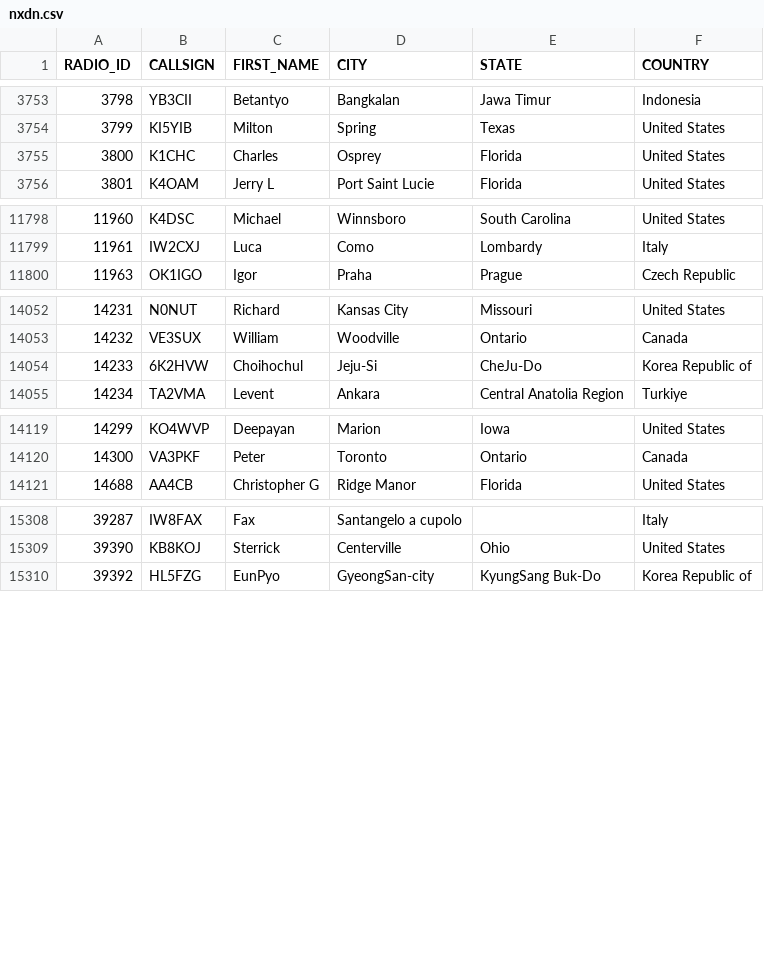
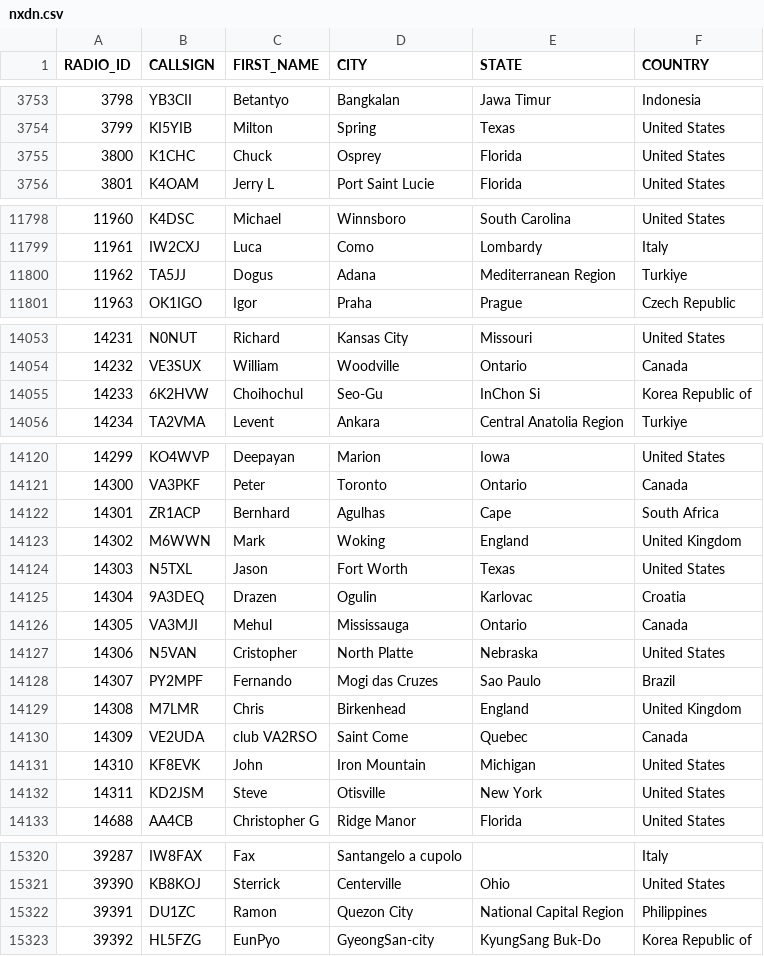
Before and after one commit to DMR-Database/dmr-database-appdata, a CSV file: nxdn.csv, drawn as a sheet; only a part is shown, gaps mark what is left out; the diff covers the shown part only.

```diff
--- a/nxdn.csv
+++ b/nxdn.csv
@@ -3754,3 +3754,3 @@ RADIO_ID,CALLSIGN,FIRST_NAME,CITY,STATE,COUNTRY
 3799,KI5YIB,Milton,Spring,Texas,United States
-3800,K1CHC,Charles,Osprey,Florida,United States
+3800,K1CHC,Chuck,Osprey,Florida,United States
 3801,K4OAM,Jerry L,Port Saint Lucie,Florida,United States
@@ -11799,2 +11799,3 @@ RADIO_ID,CALLSIGN,FIRST_NAME,CITY,STATE,COUNTRY
 11961,IW2CXJ,Luca,Como,Lombardy,Italy
+11962,TA5JJ,Dogus,Adana,Mediterranean Region,Turkiye
 11963,OK1IGO,Igor,Praha,Prague,Czech Republic
@@ -14053,3 +14054,3 @@ RADIO_ID,CALLSIGN,FIRST_NAME,CITY,STATE,COUNTRY
 14232,VE3SUX,William,Woodville,Ontario,Canada
-14233,6K2HVW,Choihochul,Jeju-Si,CheJu-Do,Korea Republic of
+14233,6K2HVW,Choihochul,Seo-Gu,InChon Si,Korea Republic of
 14234,TA2VMA,Levent,Ankara,Central Anatolia Region,Turkiye
@@ -14120,2 +14121,13 @@ RADIO_ID,CALLSIGN,FIRST_NAME,CITY,STATE,COUNTRY
 14300,VA3PKF,Peter,Toronto,Ontario,Canada
+14301,ZR1ACP,Bernhard,Agulhas,Cape,South Africa
+14302,M6WWN,Mark,Woking,England,United Kingdom
+14303,N5TXL,Jason,Fort Worth,Texas,United States
+14304,9A3DEQ,Drazen,Ogulin,Karlovac,Croatia
+14305,VA3MJI,Mehul,Mississauga,Ontario,Canada
+14306,N5VAN,Cristopher,North Platte,Nebraska,United States
+14307,PY2MPF,Fernando,Mogi das Cruzes,Sao Paulo,Brazil
+14308,M7LMR,Chris,Birkenhead,England,United Kingdom
+14309,VE2UDA,club VA2RSO,Saint Come,Quebec,Canada
+14310,KF8EVK,John,Iron Mountain,Michigan,United States
+14311,KD2JSM,Steve,Otisville,New York,United States
 14688,AA4CB,Christopher G,Ridge Manor,Florida,United States
@@ -15309,2 +15321,3 @@ RADIO_ID,CALLSIGN,FIRST_NAME,CITY,STATE,COUNTRY
 39390,KB8KOJ,Sterrick,Centerville,Ohio,United States
+39391,DU1ZC,Ramon,Quezon City,National Capital Region,Philippines
 39392,HL5FZG,EunPyo,GyeongSan-city,KyungSang Buk-Do,Korea Republic of
```
Also changed, not shown: 4 edited cells elsewhere in this file, dapnet.csv, 6 other files.
